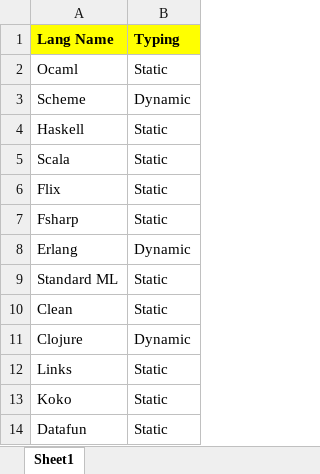
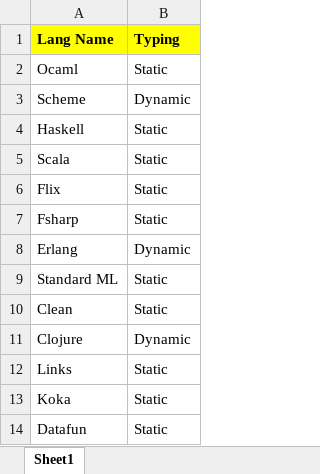
Before and after one commit to stephentetley/sheetio, an Excel workbook: data/functional_langs.xlsx, sheet Sheet1, drawn as a sheet; values as stored, in another font and other column widths than the file's, no borders; the diff names each change by its address in the sheet, - before the commit and + after, or states it on an @@ line.

```diff
--- a/data/functional_langs.xlsx (sheet Sheet1)
+++ b/data/functional_langs.xlsx (sheet Sheet1)
-A13 (Lang Name): Koko
+A13 (Lang Name): Koka
```
Also changed, not shown: 3 other files.
